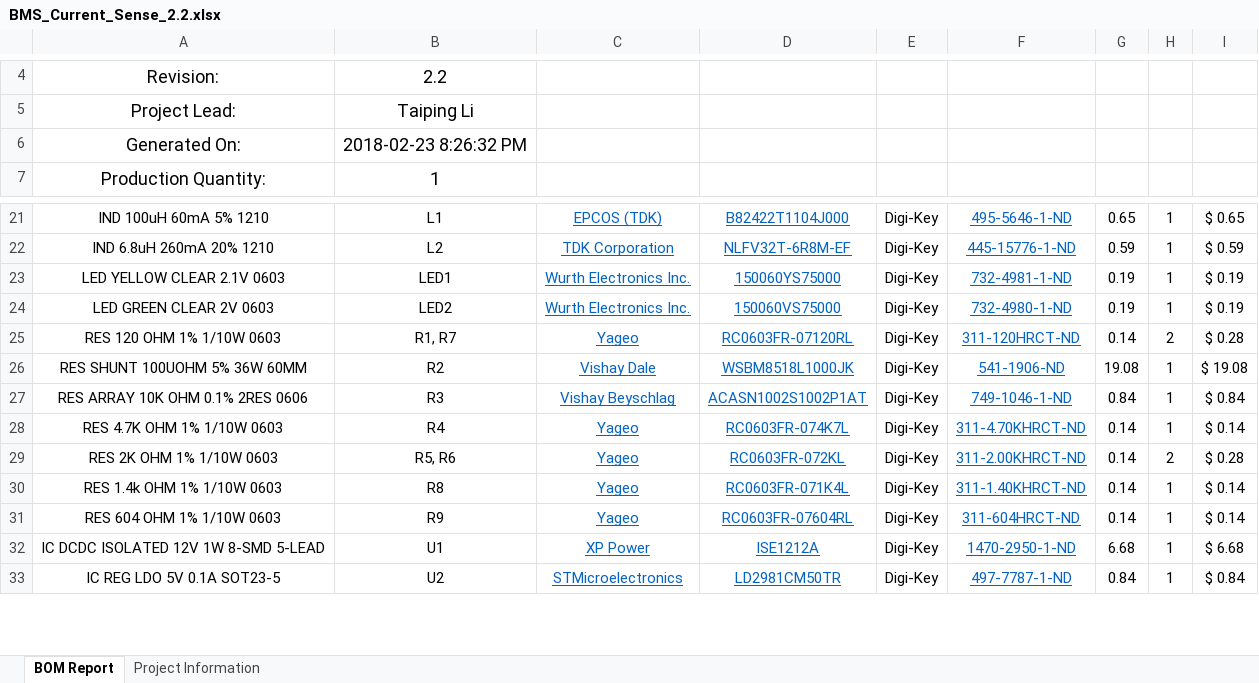
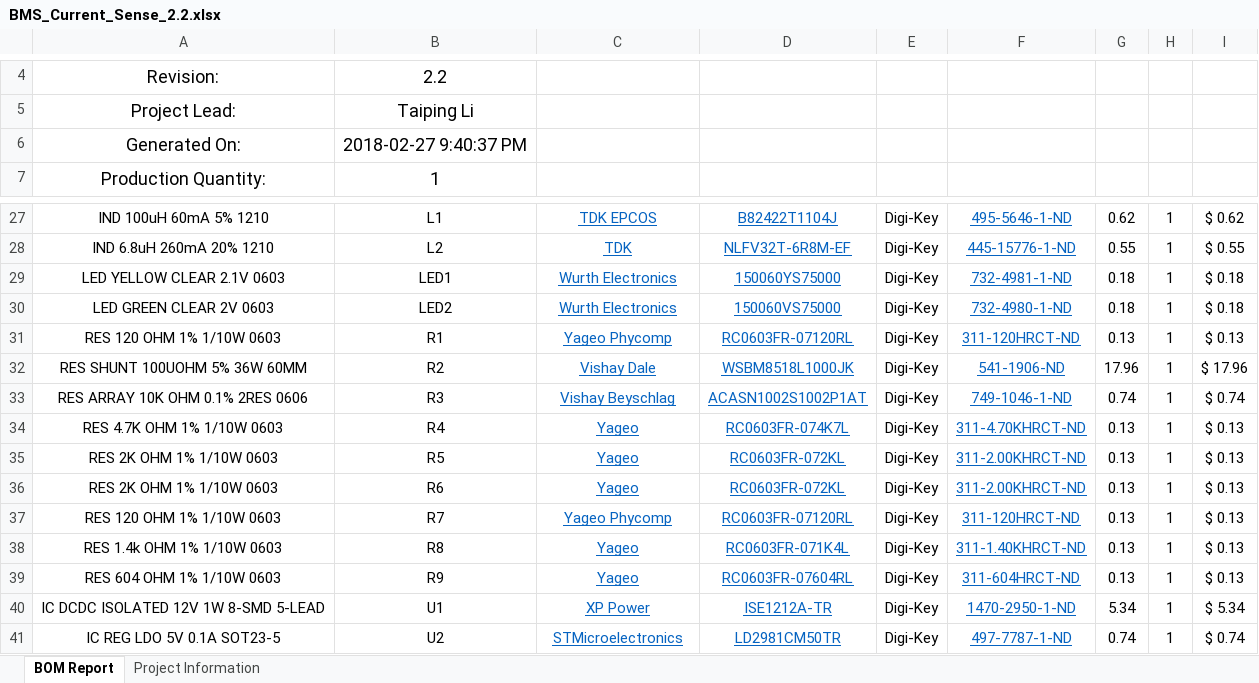
Before and after one commit to uw-midsun/hardware, an Excel workbook: MSXII_BMS_Current_Sense/Project Outputs for BMS_Current_Sense/BMS_Current_Sense_2.2.xlsx, sheet BOM Report, drawn as a sheet; only a part is shown, gaps mark what is left out; values as stored, in another font and other column widths than the file's, no borders; charts and pictures not drawn; removed rows and columns are numbered as before the commit, all else as after; the diff covers the shown part only; the diff names each change by its address in the sheet, - before the commit and + after, or states it on an @@ line.

```diff
--- a/MSXII_BMS_Current_Sense/Project Outputs for BMS_Current_Sense/BMS_Current_Sense_2.2.xlsx (sheet BOM Report)
+++ b/MSXII_BMS_Current_Sense/Project Outputs for BMS_Current_Sense/BMS_Current_Sense_2.2.xlsx (sheet BOM Report)
-B6: 2018-02-23 8:26:32 PM
+B6: 2018-02-27 9:40:37 PM
-C27: EPCOS (TDK)
+C27: TDK EPCOS
-D27: B82422T1104J000
+D27: B82422T1104J
-G27: 0.65
+G27: 0.62
-I27: $ 0.65
+I27: $ 0.62
-C28: TDK Corporation
+C28: TDK
-G28: 0.59
+G28: 0.55
-I28: $ 0.59
+I28: $ 0.55
-C29:C30: Wurth Electronics Inc.
+C29:C30: Wurth Electronics
-G29:G30: 0.19
+G29:G30: 0.18
-I29:I30: $ 0.19
+I29:I30: $ 0.18
-row 25: RES 120 OHM 1% 1/10W 0603 | R1, R7 | Yageo | RC0603FR-07120RL | Digi-Key | 311-120HRCT-ND | 0.14 | 2 | $ 0.28
+row 31: RES 120 OHM 1% 1/10W 0603 | R1 | Yageo Phycomp | RC0603FR-07120RL | Digi-Key | 311-120HRCT-ND | 0.13 | 1 | $ 0.13
-G32: 19.08
+G32: 17.96
-I32: $ 19.08
+I32: $ 17.96
-G33: 0.84
+G33: 0.74
-I33: $ 0.84
+I33: $ 0.74
-G34:G35: 0.14
+G34:G35: 0.13
-I34: $ 0.14
+I34: $ 0.13
-B35: R5, R6
+B35: R5
-H35: 2
+H35: 1
-I35: $ 0.28
+I35: $ 0.13
+row 36: RES 2K OHM 1% 1/10W 0603 | R6 | Yageo | RC0603FR-072KL | Digi-Key | 311-2.00KHRCT-ND | 0.13 | 1 | $ 0.13
+row 37: RES 120 OHM 1% 1/10W 0603 | R7 | Yageo Phycomp | RC0603FR-07120RL | Digi-Key | 311-120HRCT-ND | 0.13 | 1 | $ 0.13
-G38:G39: 0.14
+G38:G39: 0.13
-I38:I39: $ 0.14
+I38:I39: $ 0.13
-D40: ISE1212A
+D40: ISE1212A-TR
-G40: 6.68
+G40: 5.34
-I40: $ 6.68
+I40: $ 5.34
-G41: 0.84
+G41: 0.74
-I41: $ 0.84
+I41: $ 0.74
```
Also changed, not shown: 7 added rows, 1 removed row and 40 edited cells elsewhere in this sheet, sheet Project Information, 6 other files.
